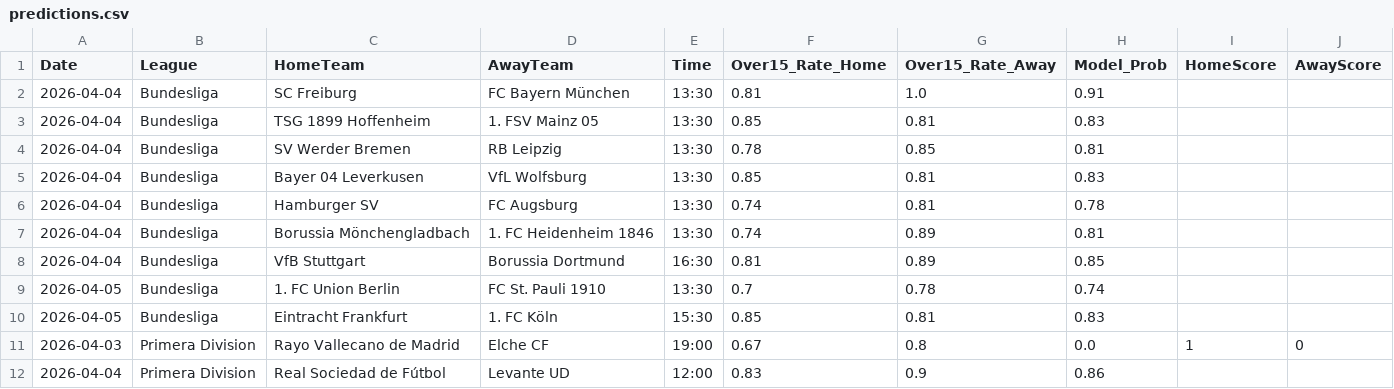
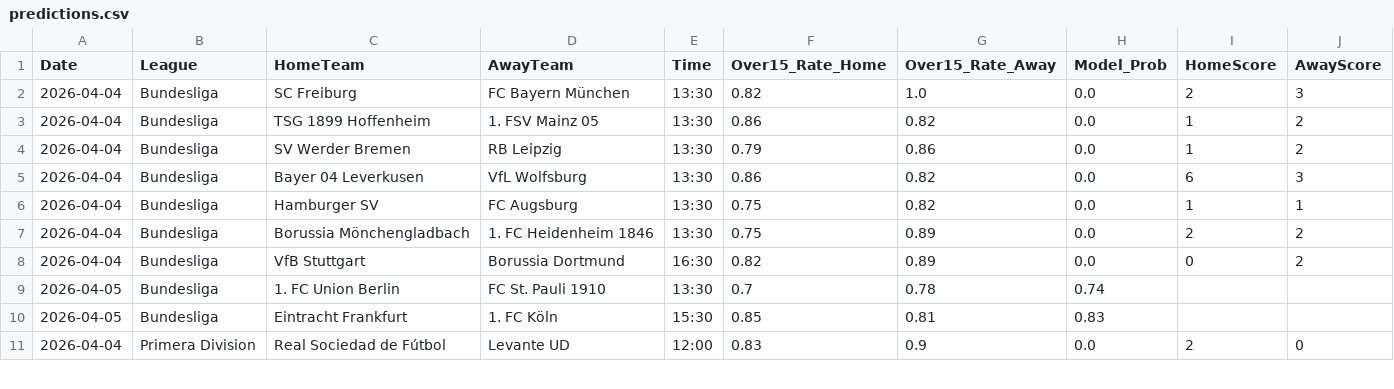
Before and after one commit to Simplykay/kays-Super-Predictor, a CSV file: predictions.csv, drawn as a sheet; only a part is shown; the diff covers the shown part only.

```diff
--- a/predictions.csv
+++ b/predictions.csv
@@ -1,12 +1,11 @@
 Date,League,HomeTeam,AwayTeam,Time,Over15_Rate_Home,Over15_Rate_Away,Model_Prob,HomeScore,AwayScore
-2026-04-04,Bundesliga,SC Freiburg,FC Bayern München,13:30,0.81,1.0,0.91,,
-2026-04-04,Bundesliga,TSG 1899 Hoffenheim,1. FSV Mainz 05,13:30,0.85,0.81,0.83,,
-2026-04-04,Bundesliga,SV Werder Bremen,RB Leipzig,13:30,0.78,0.85,0.81,,
-2026-04-04,Bundesliga,Bayer 04 Leverkusen,VfL Wolfsburg,13:30,0.85,0.81,0.83,,
-2026-04-04,Bundesliga,Hamburger SV,FC Augsburg,13:30,0.74,0.81,0.78,,
-2026-04-04,Bundesliga,Borussia Mönchengladbach,1. FC Heidenheim 1846,13:30,0.74,0.89,0.81,,
-2026-04-04,Bundesliga,VfB Stuttgart,Borussia Dortmund,16:30,0.81,0.89,0.85,,
+2026-04-04,Bundesliga,SC Freiburg,FC Bayern München,13:30,0.82,1.0,0.0,2,3
+2026-04-04,Bundesliga,TSG 1899 Hoffenheim,1. FSV Mainz 05,13:30,0.86,0.82,0.0,1,2
+2026-04-04,Bundesliga,SV Werder Bremen,RB Leipzig,13:30,0.79,0.86,0.0,1,2
+2026-04-04,Bundesliga,Bayer 04 Leverkusen,VfL Wolfsburg,13:30,0.86,0.82,0.0,6,3
+2026-04-04,Bundesliga,Hamburger SV,FC Augsburg,13:30,0.75,0.82,0.0,1,1
+2026-04-04,Bundesliga,Borussia Mönchengladbach,1. FC Heidenheim 1846,13:30,0.75,0.89,0.0,2,2
+2026-04-04,Bundesliga,VfB Stuttgart,Borussia Dortmund,16:30,0.82,0.89,0.0,0,2
 2026-04-05,Bundesliga,1. FC Union Berlin,FC St. Pauli 1910,13:30,0.7,0.78,0.74,,
 2026-04-05,Bundesliga,Eintracht Frankfurt,1. FC Köln,15:30,0.85,0.81,0.83,,
-2026-04-03,Primera Division,Rayo Vallecano de Madrid,Elche CF,19:00,0.67,0.8,0.0,1,0
-2026-04-04,Primera Division,Real Sociedad de Fútbol,Levante UD,12:00,0.83,0.9,0.86,,
+2026-04-04,Primera Division,Real Sociedad de Fútbol,Levante UD,12:00,0.83,0.9,0.0,2,0
```
Also changed, not shown: 2 added rows, 1 removed row and 42 edited cells elsewhere in this file.
